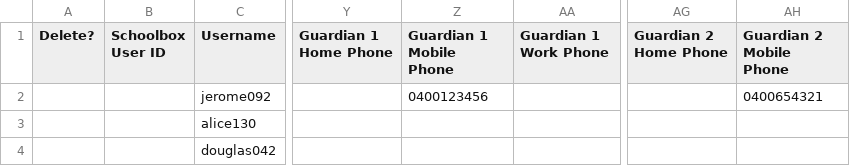
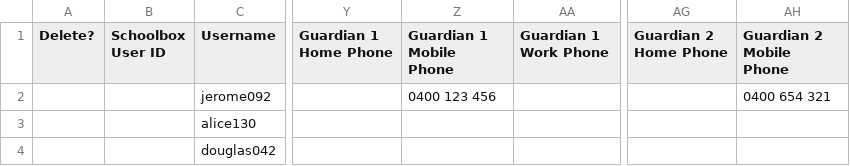
Before and after one commit to juliaattrevisan/schoolbox-api-docs, a CSV file: www/adminv2/import/userTemplateWithProfile.csv, drawn as a sheet; only a part is shown, gaps mark what is left out; the diff names each change by its address in the sheet, - before the commit and + after, or states it on an @@ line.

Commit message:
Put gaps in phone number [SB-10745]

```diff
--- a/www/adminv2/import/userTemplateWithProfile.csv
+++ b/www/adminv2/import/userTemplateWithProfile.csv
-Z2 (Guardian 1 Mobile Phone): 0400123456
+Z2 (Guardian 1 Mobile Phone): 0400 123 456
-AH2 (Guardian 2 Mobile Phone): 0400654321
+AH2 (Guardian 2 Mobile Phone): 0400 654 321
```
